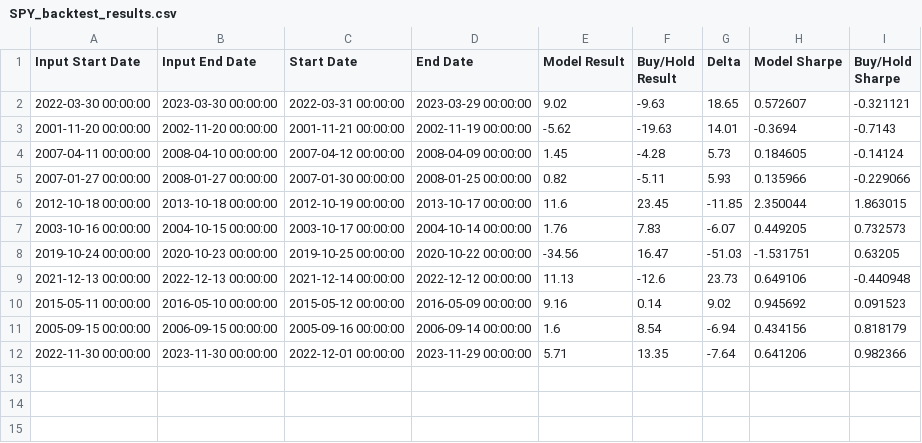
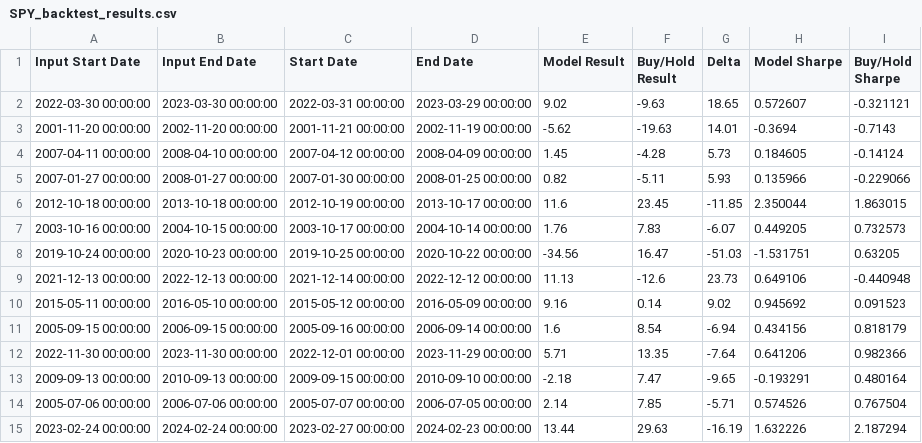
Before and after one commit to FilBillions/conditional_probability_model_1, a CSV file: SPY_backtest_results.csv, drawn as a sheet; the diff names each change by its address in the sheet, - before the commit and + after, or states it on an @@ line.

```diff
--- a/SPY_backtest_results.csv
+++ b/SPY_backtest_results.csv
+row 13: 2009-09-13 00:00:00 | 2010-09-13 00:00:00 | 2009-09-15 00:00:00 | 2010-09-10 00:00:00 | -2.18 | 7.47 | -9.65 | -0.193291 | 0.480164
+row 14: 2005-07-06 00:00:00 | 2006-07-06 00:00:00 | 2005-07-07 00:00:00 | 2006-07-05 00:00:00 | 2.14 | 7.85 | -5.71 | 0.574526 | 0.767504
+row 15: 2023-02-24 00:00:00 | 2024-02-24 00:00:00 | 2023-02-27 00:00:00 | 2024-02-23 00:00:00 | 13.44 | 29.63 | -16.19 | 1.632226 | 2.187294
```
Also changed, not shown: 5 other files.
